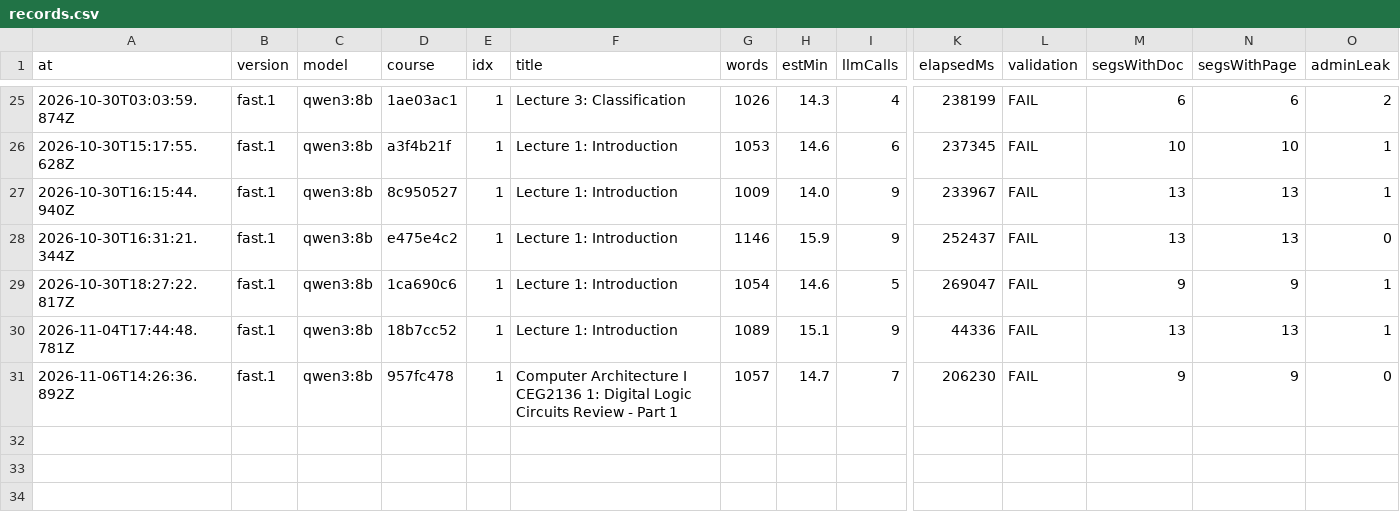
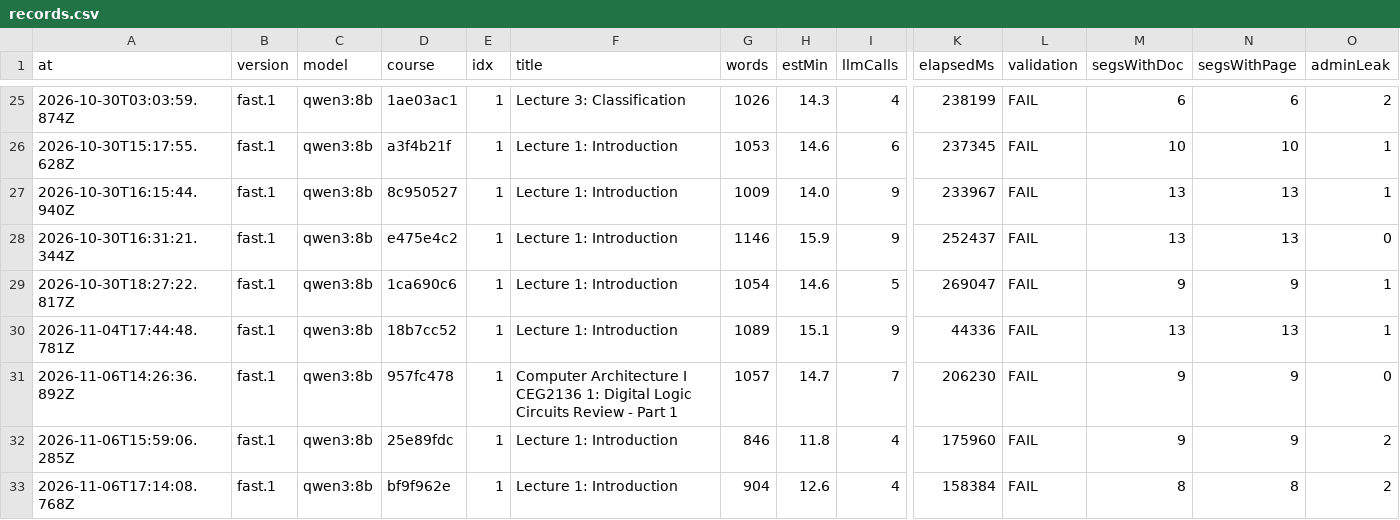
Before and after one commit to muhammadsaadkhankor/NexoraXR, a CSV file: eval/records/records.csv, drawn as a sheet; only a part is shown, gaps mark what is left out; rows hold the shown columns only; the diff names each change by its address in the sheet, - before the commit and + after, or states it on an @@ line.

```diff
--- a/eval/records/records.csv
+++ b/eval/records/records.csv
+row 32: 2026-11-06T15:59:06.285Z | fast.1 | qwen3:8b | 25e89fdc | 1 | Lecture 1: Introduction | 846 | 11.8 | 4 | 175960 | FAIL | 9 | 9 | 2
+row 33: 2026-11-06T17:14:08.768Z | fast.1 | qwen3:8b | bf9f962e | 1 | Lecture 1: Introduction | 904 | 12.6 | 4 | 158384 | FAIL | 8 | 8 | 2
```
Also changed, not shown: 7 other files.
